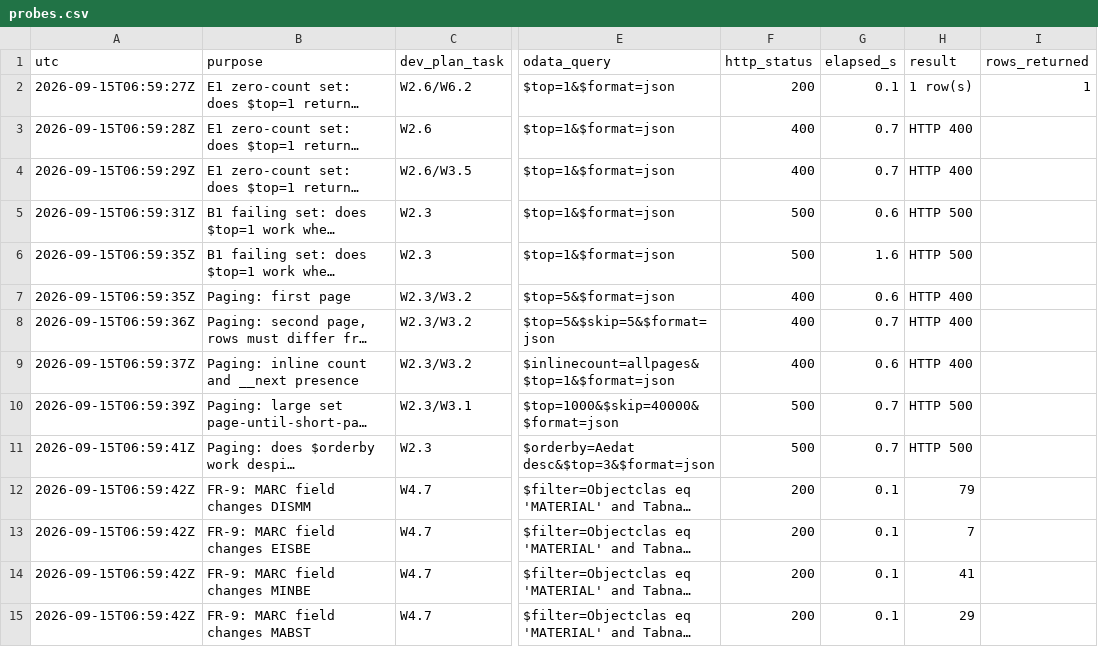
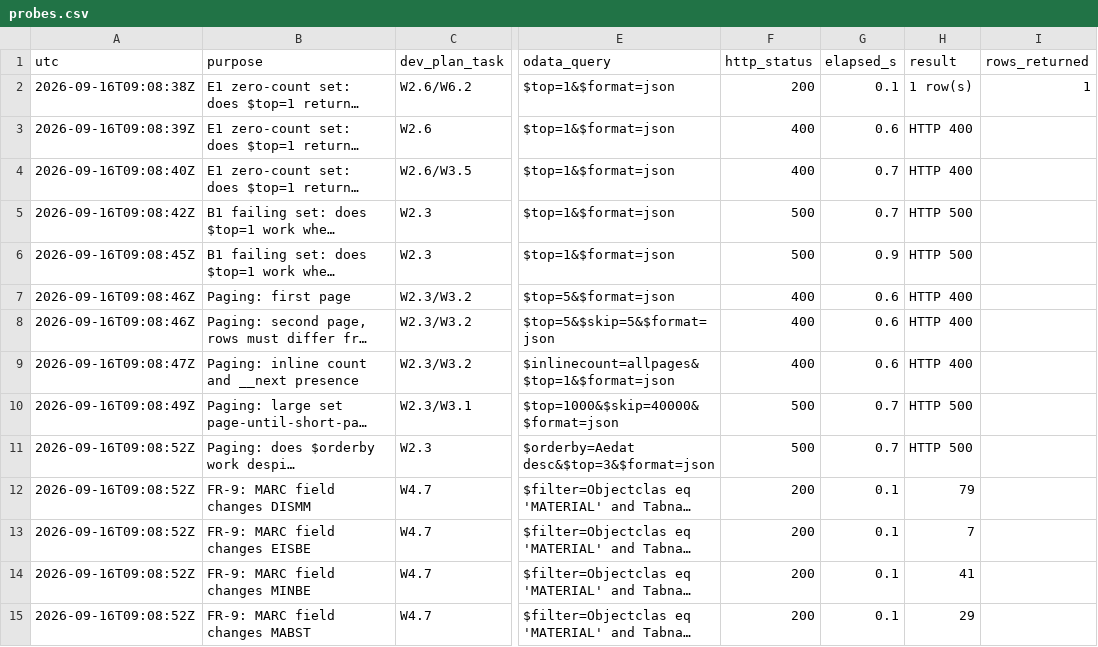
Before and after one commit to nishantk1710/Init-7-8-13-Backend, a CSV file: data-generator/discovery/probes.csv, drawn as a sheet; only a part is shown, gaps mark what is left out; long unchanged cells end in …; the diff covers the shown part only; the diff names each change by its address in the sheet, - before the commit and + after, or states it on an @@ line.

```diff
--- a/data-generator/discovery/probes.csv
+++ b/data-generator/discovery/probes.csv
-A2 (utc): 2026-09-15T06:59:27Z
+A2 (utc): 2026-09-16T09:08:38Z
-A3 (utc): 2026-09-15T06:59:28Z
+A3 (utc): 2026-09-16T09:08:39Z
-G3 (elapsed_s): 0.7
+G3 (elapsed_s): 0.6
-A4 (utc): 2026-09-15T06:59:29Z
+A4 (utc): 2026-09-16T09:08:40Z
-A5 (utc): 2026-09-15T06:59:31Z
+A5 (utc): 2026-09-16T09:08:42Z
-G5 (elapsed_s): 0.6
+G5 (elapsed_s): 0.7
-A6 (utc): 2026-09-15T06:59:35Z
+A6 (utc): 2026-09-16T09:08:45Z
-G6 (elapsed_s): 1.6
+G6 (elapsed_s): 0.9
-A7 (utc): 2026-09-15T06:59:35Z
+A7 (utc): 2026-09-16T09:08:46Z
-A8 (utc): 2026-09-15T06:59:36Z
+A8 (utc): 2026-09-16T09:08:46Z
-G8 (elapsed_s): 0.7
+G8 (elapsed_s): 0.6
-A9 (utc): 2026-09-15T06:59:37Z
+A9 (utc): 2026-09-16T09:08:47Z
-A10 (utc): 2026-09-15T06:59:39Z
+A10 (utc): 2026-09-16T09:08:49Z
-A11 (utc): 2026-09-15T06:59:41Z
+A11 (utc): 2026-09-16T09:08:52Z
-A12:A15 (utc): 2026-09-15T06:59:42Z
+A12:A15 (utc): 2026-09-16T09:08:52Z
```
Also changed, not shown: 29 edited cells elsewhere in this file, data-generator/discovery/calls.csv, data-generator/discovery/counts.csv, 10 other files.
